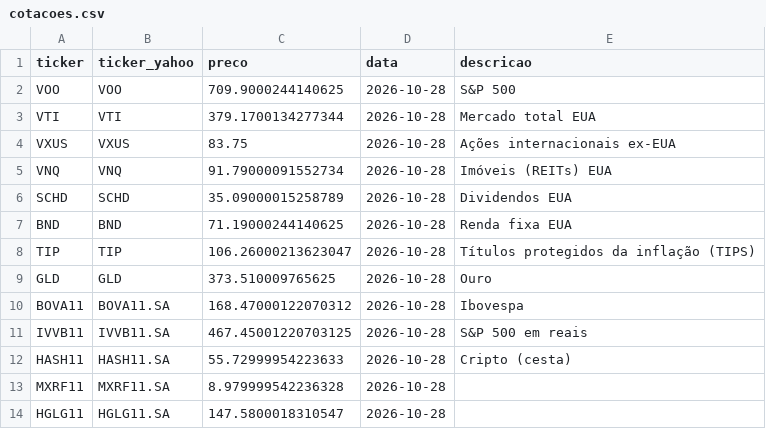
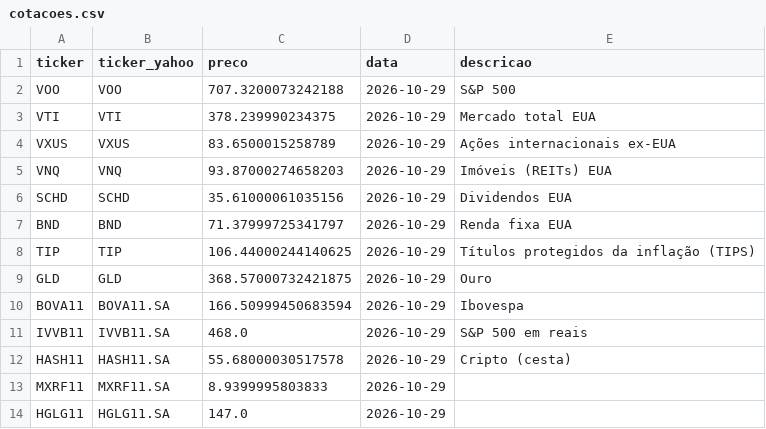
Before and after one commit to fatbrefere/analise-investimentos, a CSV file: investimentos/data/cotacoes.csv, drawn as a sheet.

```diff
--- a/investimentos/data/cotacoes.csv
+++ b/investimentos/data/cotacoes.csv
@@ -1,14 +1,14 @@
 ticker,ticker_yahoo,preco,data,descricao
-VOO,VOO,709.9000244140625,2026-10-28,S&P 500
-VTI,VTI,379.1700134277344,2026-10-28,Mercado total EUA
-VXUS,VXUS,83.75,2026-10-28,Ações internacionais ex-EUA
-VNQ,VNQ,91.79000091552734,2026-10-28,Imóveis (REITs) EUA
-SCHD,SCHD,35.09000015258789,2026-10-28,Dividendos EUA
-BND,BND,71.19000244140625,2026-10-28,Renda fixa EUA
-TIP,TIP,106.26000213623047,2026-10-28,Títulos protegidos da inflação (TIPS)
-GLD,GLD,373.510009765625,2026-10-28,Ouro
-BOVA11,BOVA11.SA,168.47000122070312,2026-10-28,Ibovespa
-IVVB11,IVVB11.SA,467.45001220703125,2026-10-28,S&P 500 em reais
-HASH11,HASH11.SA,55.72999954223633,2026-10-28,Cripto (cesta)
-MXRF11,MXRF11.SA,8.979999542236328,2026-10-28,
-HGLG11,HGLG11.SA,147.5800018310547,2026-10-28,
+VOO,VOO,707.3200073242188,2026-10-29,S&P 500
+VTI,VTI,378.239990234375,2026-10-29,Mercado total EUA
+VXUS,VXUS,83.6500015258789,2026-10-29,Ações internacionais ex-EUA
+VNQ,VNQ,93.87000274658203,2026-10-29,Imóveis (REITs) EUA
+SCHD,SCHD,35.61000061035156,2026-10-29,Dividendos EUA
+BND,BND,71.37999725341797,2026-10-29,Renda fixa EUA
+TIP,TIP,106.44000244140625,2026-10-29,Títulos protegidos da inflação (TIPS)
+GLD,GLD,368.57000732421875,2026-10-29,Ouro
+BOVA11,BOVA11.SA,166.50999450683594,2026-10-29,Ibovespa
+IVVB11,IVVB11.SA,468.0,2026-10-29,S&P 500 em reais
+HASH11,HASH11.SA,55.68000030517578,2026-10-29,Cripto (cesta)
+MXRF11,MXRF11.SA,8.9399995803833,2026-10-29,
+HGLG11,HGLG11.SA,147.0,2026-10-29,
```
Also changed, not shown: investimentos/data/fundamentos.csv, investimentos/data/ranking.csv, 3 other files.
